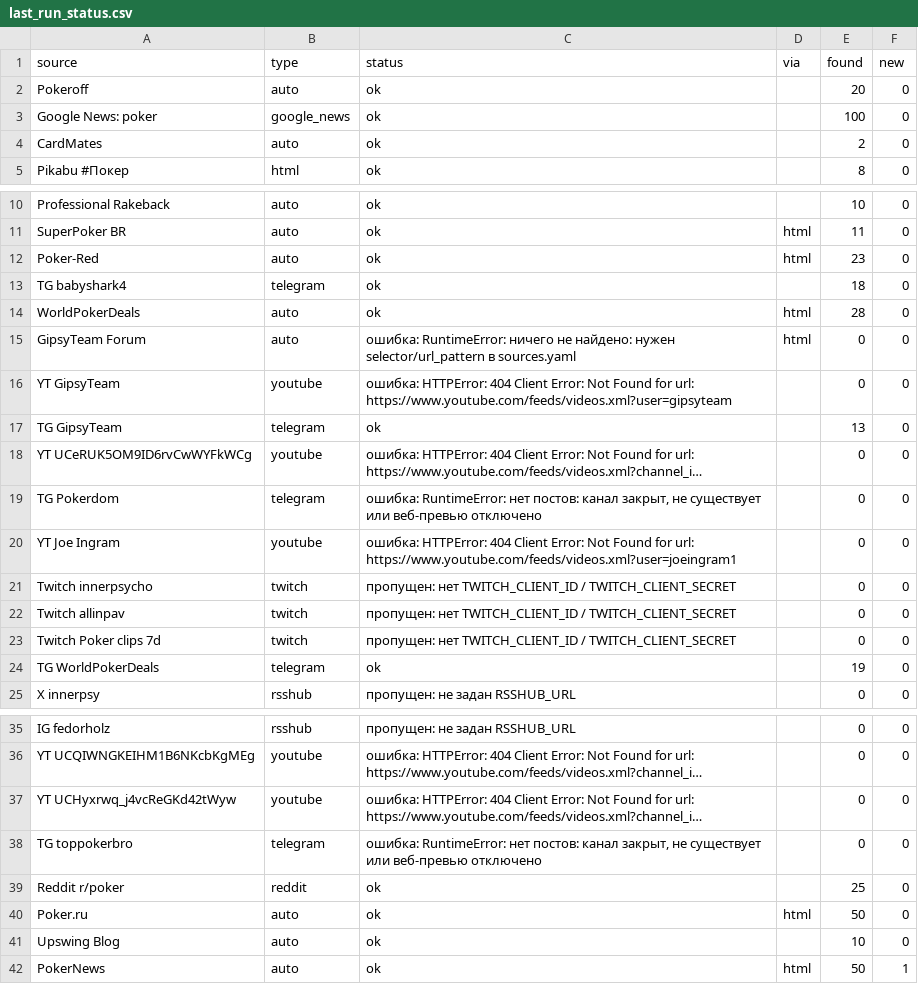
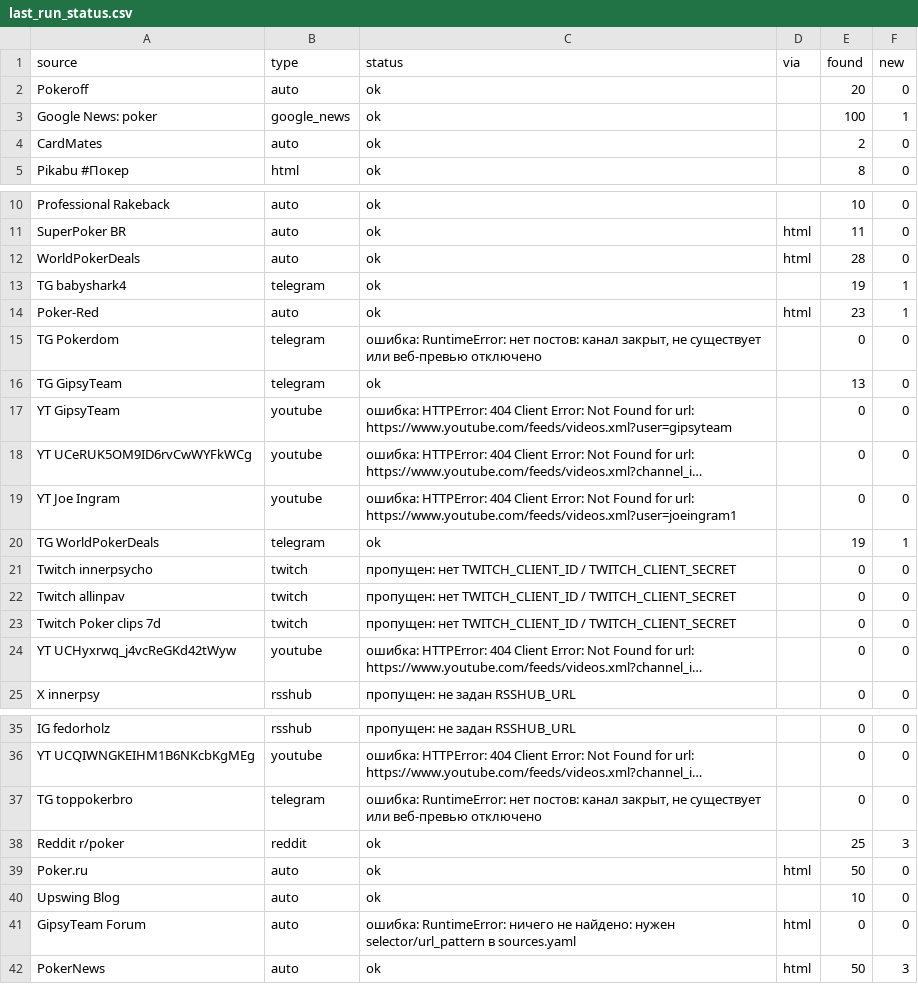
Before and after one commit to marta702/pokeroff-news, a CSV file: out/last_run_status.csv, drawn as a sheet; only a part is shown, gaps mark what is left out; long unchanged cells end in …; removed rows and columns are numbered as before the commit, all else as after; the diff names each change by its address in the sheet, - before the commit and + after, or states it on an @@ line.

```diff
--- a/out/last_run_status.csv
+++ b/out/last_run_status.csv
-F3 (new): 0
+F3 (new): 1
-row 12: Poker-Red | auto | ok | html | 23 | 0
-row 13: TG babyshark4 | telegram | ok |  | 18 | 0
+row 13: TG babyshark4 | telegram | ok |  | 19 | 1
+row 14: Poker-Red | auto | ok | html | 23 | 1
@@ row 19 moved to row 15: TG Pokerdom @@
@@ row 17 moved to row 16: TG GipsyTeam @@
+row 20: TG WorldPokerDeals | telegram | ok |  | 19 | 1
-row 24: TG WorldPokerDeals | telegram | ok |  | 19 | 0
@@ row 37 moved to row 24: YT UCHyxrwq_j4vcReGKd42tWyw @@
-F38 (new): 0
+F38 (new): 3
@@ row 15 moved to row 41: GipsyTeam Forum @@
-F42 (new): 1
+F42 (new): 3
```
Also changed, not shown: 2 other files.
